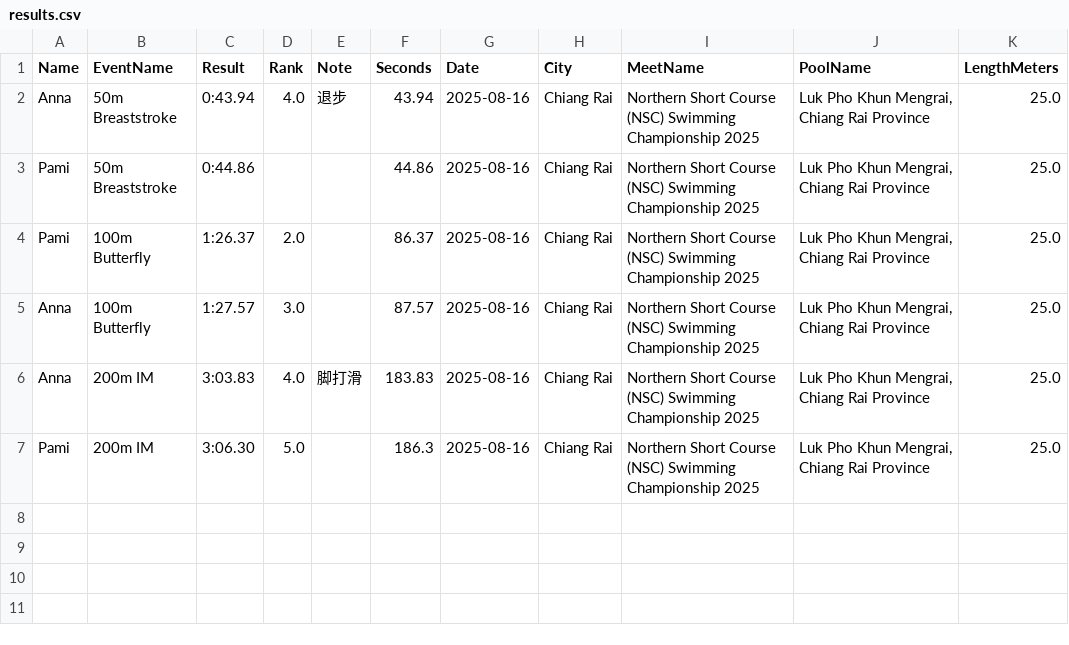
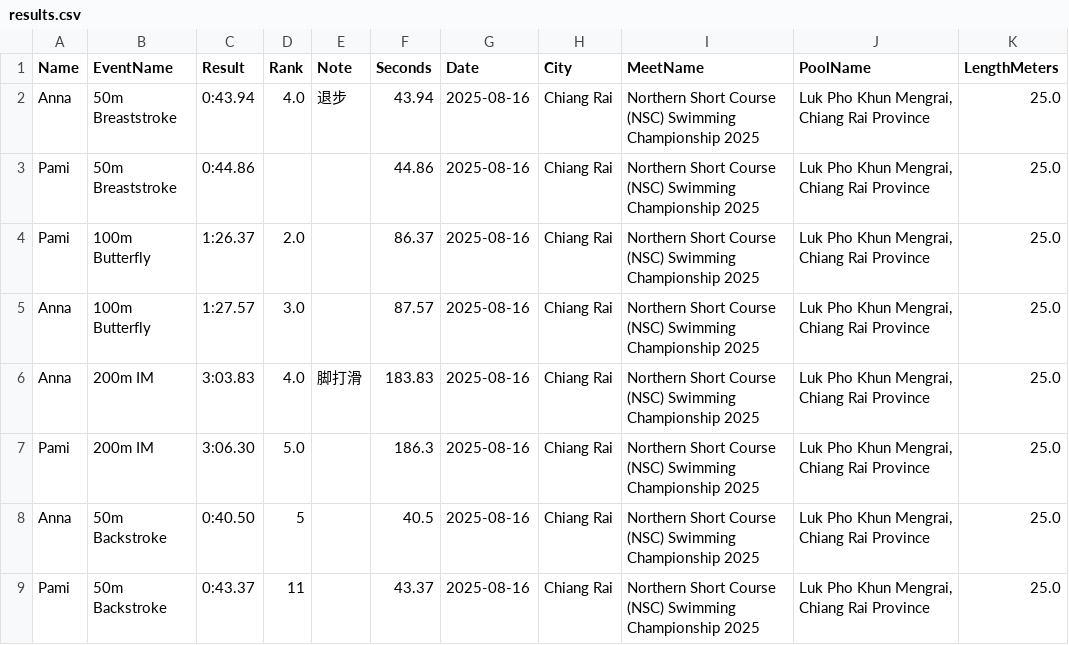
Before and after one commit to smallworldll/swim-results-viewer, a CSV file: meets/2025-08-16_Chiang Rai_Luk Pho Khun Mengrai, Chiang Rai Province/results.csv, drawn as a sheet.

Commit message:
Save results for 2025-08-16_Chiang Rai_Luk Pho Khun Mengrai, Chiang Rai Province

```diff
--- a/meets/2025-08-16_Chiang Rai_Luk Pho Khun Mengrai, Chiang Rai Province/results.csv
+++ b/meets/2025-08-16_Chiang Rai_Luk Pho Khun Mengrai, Chiang Rai Province/results.csv
@@ -7 +7,3 @@ Anna,200m IM,3:03.83,4.0,脚打滑,183.83,2025-08-16,Chiang Rai,Northern Short C
 Pami,200m IM,3:06.30,5.0,,186.3,2025-08-16,Chiang Rai,Northern Short Course (NSC) Swimming Championship 2025,"Luk Pho Khun Mengrai, Chiang Rai Province",25.0
+Anna,50m Backstroke,0:40.50,5,,40.5,2025-08-16,Chiang Rai,Northern Short Course (NSC) Swimming Championship 2025,"Luk Pho Khun Mengrai, Chiang Rai Province",25.0
+Pami,50m Backstroke,0:43.37,11,,43.37,2025-08-16,Chiang Rai,Northern Short Course (NSC) Swimming Championship 2025,"Luk Pho Khun Mengrai, Chiang Rai Province",25.0
```
